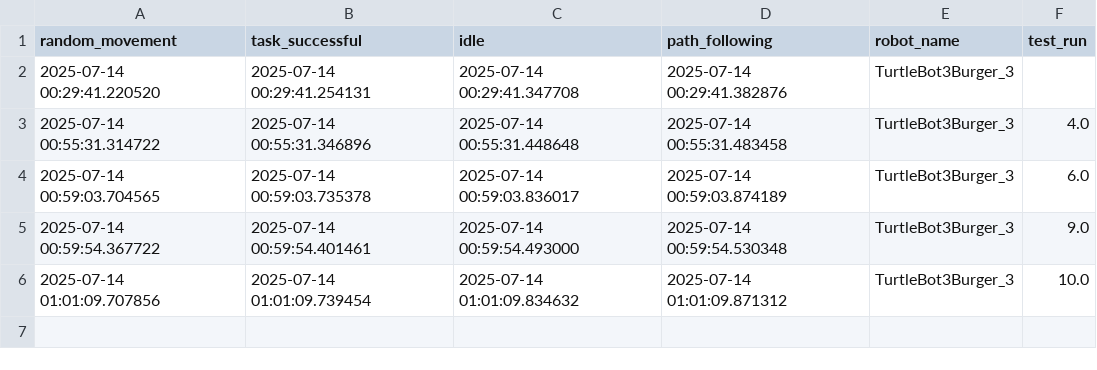
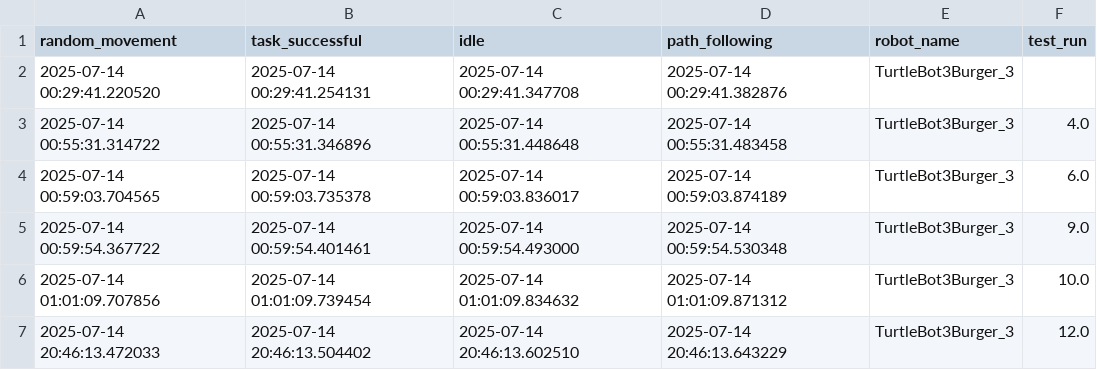
Before and after one commit to GameTL/swarm-final-project-ise, a CSV file: simulation-probing/TurtleBot3Burger_3_data.csv, drawn as a sheet; the diff names each change by its address in the sheet, - before the commit and + after, or states it on an @@ line.

```diff
--- a/simulation-probing/TurtleBot3Burger_3_data.csv
+++ b/simulation-probing/TurtleBot3Burger_3_data.csv
+row 7: 2025-07-14 20:46:13.472033 | 2025-07-14 20:46:13.504402 | 2025-07-14 20:46:13.602510 | 2025-07-14 20:46:13.643229 | TurtleBot3Burger_3 | 12.0
```
Also changed, not shown: simulation-probing/TurtleBot3Burger_1_data.csv, simulation-probing/TurtleBot3Burger_2_data.csv, 27 other files.
